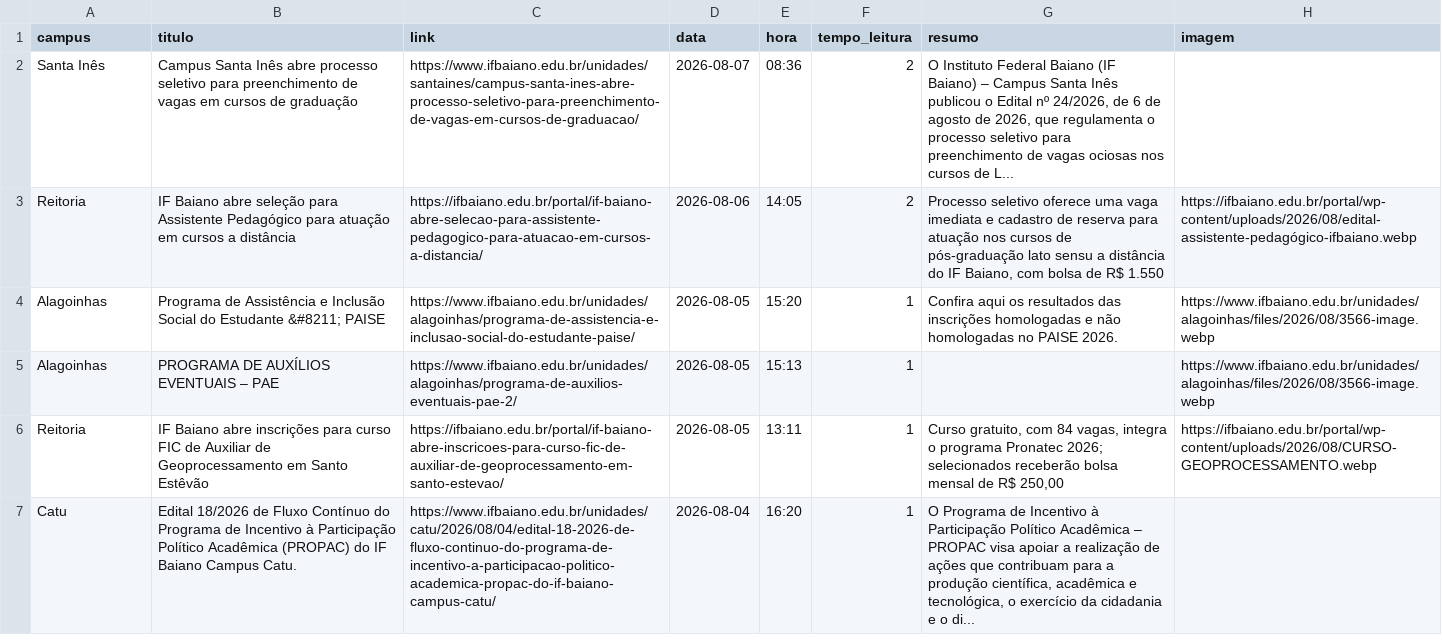
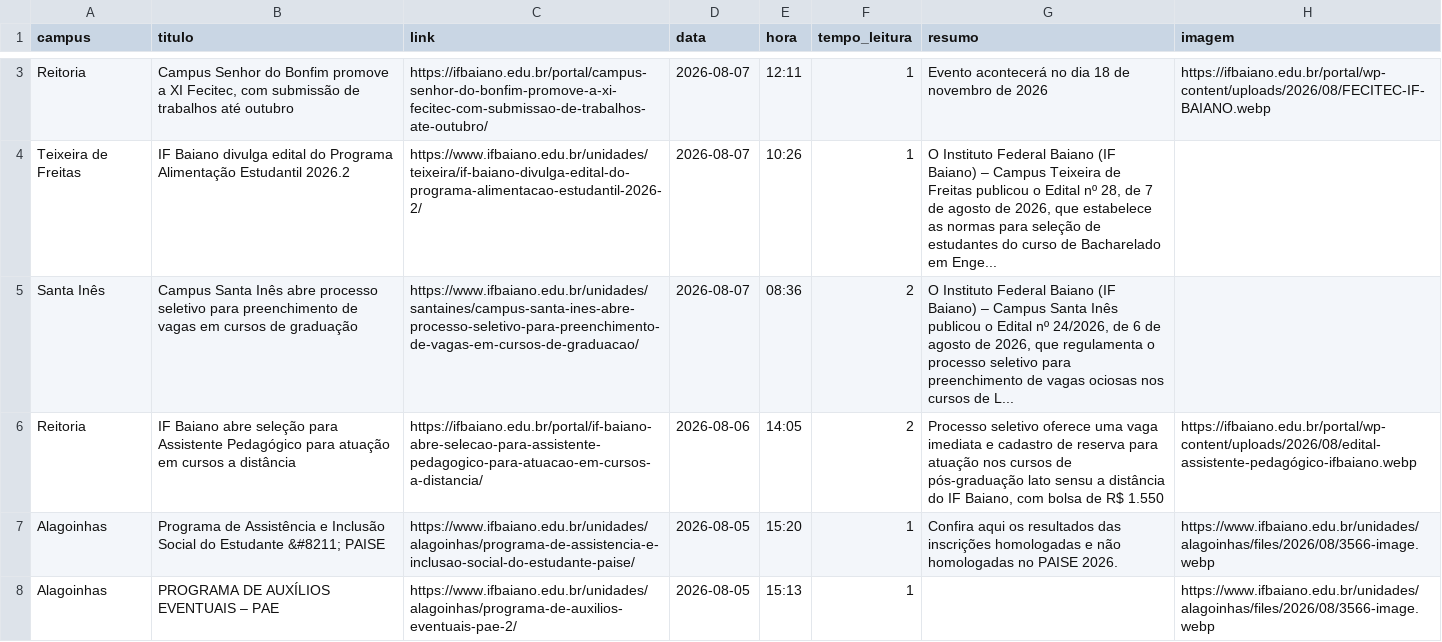
Before and after one commit to ascomifbaiano/jornal-bembaiano, a CSV file: data/historico_noticias.csv, drawn as a sheet; only a part is shown, gaps mark what is left out; the shorter side is filled out with more unchanged rows; the diff covers the shown part only.

```diff
--- a/data/historico_noticias.csv
+++ b/data/historico_noticias.csv
@@ -2 +3,3 @@ campus,titulo,link,data,hora,tempo_leitura,resumo,imagem
+Reitoria,"Campus Senhor do Bonfim promove a XI Fecitec, com submissão de trabalhos até outubro",https://ifbaiano.edu.br/portal/campus-senhor-do-bonfim-promove-a-xi-fecitec-com-submissao-de-trabalhos-ate-outubro/,2026-08-07,12:11,1,Evento acontecerá no dia 18 de novembro de 2026,https://ifbaiano.edu.br/portal/wp-content/uploads/2026/08/FECITEC-IF-BAIANO.webp
+Teixeira de Freitas,IF Baiano divulga edital do Programa Alimentação Estudantil 2026.2,https://www.ifbaiano.edu.br/unidades/teixeira/if-baiano-divulga-edital-do-programa-alimentacao-estudantil-2026-2/,2026-08-07,10:26,1,"O Instituto Federal Baiano (IF Baiano) – Campus Teixeira de Freitas publicou o Edital nº 28, de 7 de agosto de 2026, que estabelece as normas para seleção de estudantes do curso de Bacharelado em Enge...",
 Santa Inês,Campus Santa Inês abre processo seletivo para preenchimento de vagas em cursos de graduação,https://www.ifbaiano.edu.br/unidades/santaines/campus-santa-ines-abre-processo-seletivo-para-preenchimento-de-vagas-em-cursos-de-graduacao/,2026-08-07,08:36,2,"O Instituto Federal Baiano (IF Baiano) – Campus Santa Inês publicou o Edital nº 24/2026, de 6 de agosto de 2026, que regulamenta o processo seletivo para preenchimento de vagas ociosas nos cursos de L...",
```
Also changed, not shown: 1 added row and 2 removed rows elsewhere in this file.
